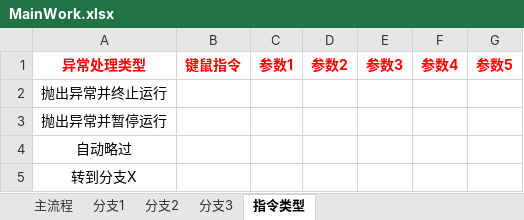
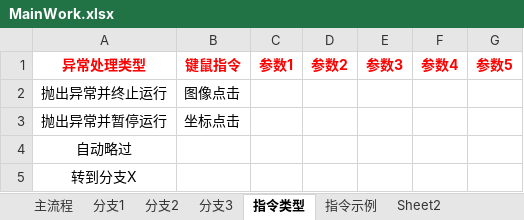
Before and after one commit to FsterThanLight/automatic_clicker_2, an Excel workbook: MainWork.xlsx, sheet 指令类型, drawn as a sheet; values as stored, in another font and other column widths than the file's, no borders; the diff names each change by its address in the sheet, - before the commit and + after, or states it on an @@ line.

```diff
--- a/MainWork.xlsx (sheet 指令类型)
+++ b/MainWork.xlsx (sheet 指令类型)
+sheet tab: 指令示例
+sheet tab: Sheet2
-B2 (键鼠指令): (empty)
+B2 (键鼠指令): 图像点击
-B3 (键鼠指令): (empty)
+B3 (键鼠指令): 坐标点击
```
Also changed, not shown: sheet 主流程, 34 other files.
